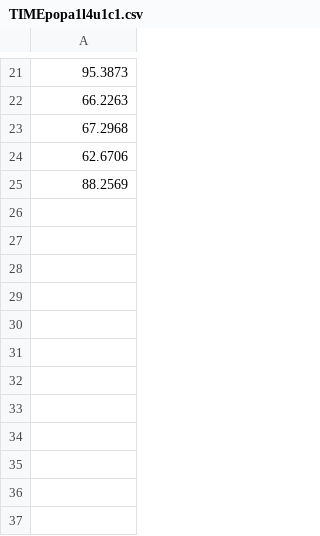
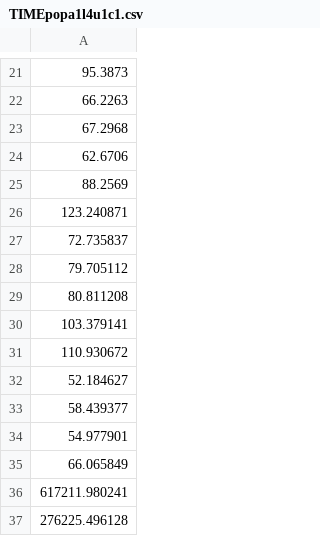
Before and after one commit to iambriccardo/bsc-thesis, a CSV file: fogsim/TIMEpopa1l4u1c1.csv, drawn as a sheet; only a part is shown, gaps mark what is left out; the diff names each change by its address in the sheet, - before the commit and + after, or states it on an @@ line.

```diff
--- a/fogsim/TIMEpopa1l4u1c1.csv
+++ b/fogsim/TIMEpopa1l4u1c1.csv
+row 26: 123.240871
+row 27: 72.735837
+row 28: 79.705112
+row 29: 80.811208
+row 30: 103.379141
+row 31: 110.930672
+row 32: 52.184627
+row 33: 58.439377
+row 34: 54.977901
+row 35: 66.065849
+row 36: 617211.980241
+row 37: 276225.496128
```
Also changed, not shown: 13 other files.
